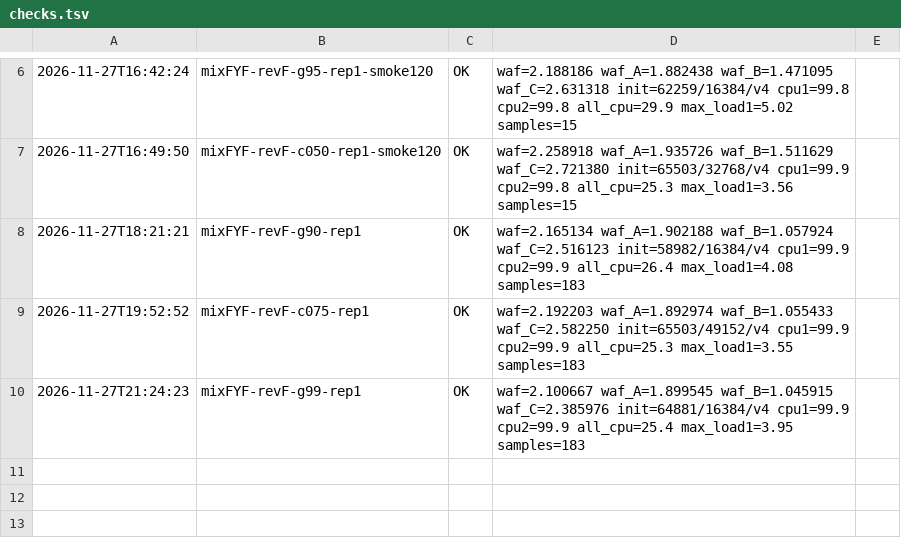
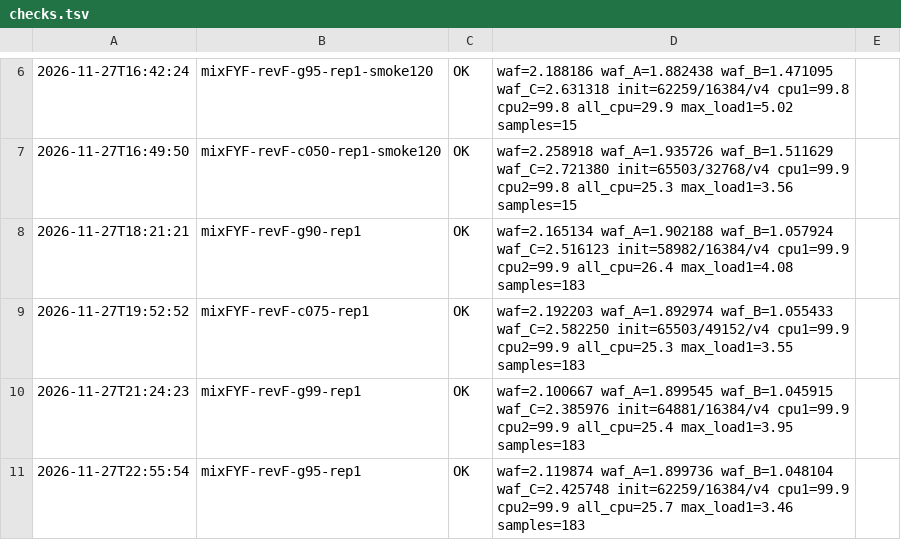
Before and after one commit to oyeong011/iCAT-experiments, a TSV file: result/revF-20261127/checks.tsv, drawn as a sheet; only a part is shown, gaps mark what is left out.

```diff
--- a/result/revF-20261127/checks.tsv
+++ b/result/revF-20261127/checks.tsv
@@ -10 +10,2 @@
 2026-11-27T21:24:23	mixFYF-revF-g99-rep1	OK	waf=2.100667 waf_A=1.899545 waf_B=1.045915 waf_C=2.385976 init=64881/16384/v4 cpu1=99.9 cpu2=99.9 all_cpu=25.4 max_load1=3.95 samples=183	
+2026-11-27T22:55:54	mixFYF-revF-g95-rep1	OK	waf=2.119874 waf_A=1.899736 waf_B=1.048104 waf_C=2.425748 init=62259/16384/v4 cpu1=99.9 cpu2=99.9 all_cpu=25.7 max_load1=3.46 samples=183	
```
Also changed, not shown: result/revF-20261127/runs.tsv, 43 other files.
